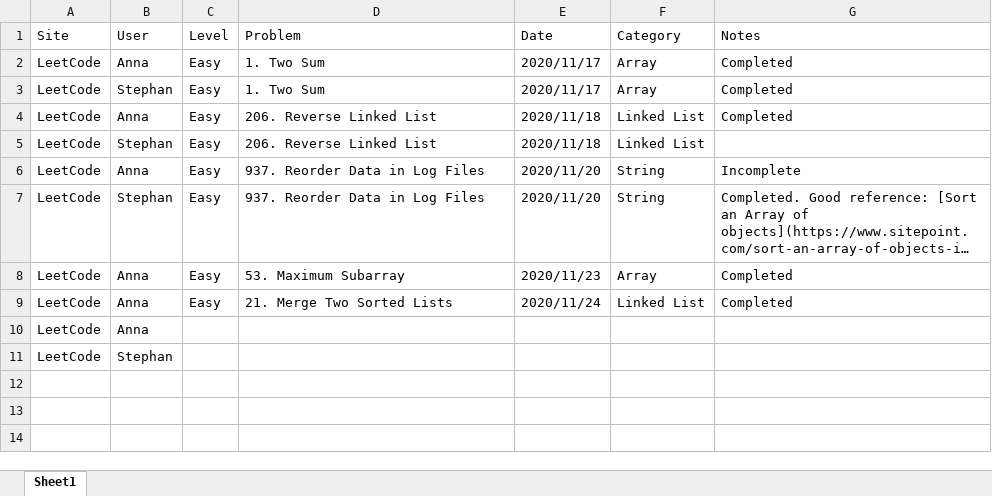
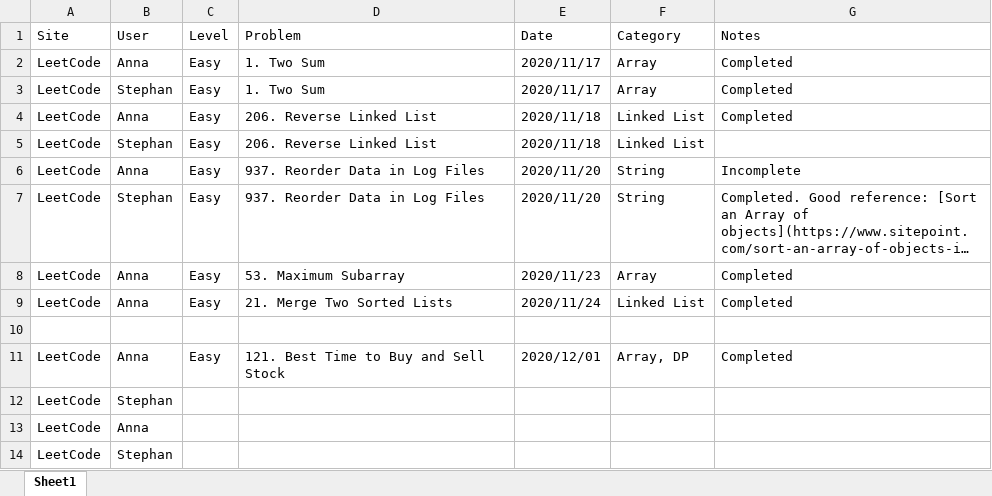
Before and after one commit to StephanGELo/Fun_Coding, an Excel workbook: Pregress_Tracking.xlsx, sheet Sheet1, drawn as a sheet; long unchanged cells end in …; values as stored, in another font and other column widths than the file's, no borders; the diff names each change by its address in the sheet, - before the commit and + after, or states it on an @@ line.

```diff
--- a/Pregress_Tracking.xlsx (sheet Sheet1)
+++ b/Pregress_Tracking.xlsx (sheet Sheet1)
+row 10: (empty)
+row 11: LeetCode | Anna | Easy | 121. Best Time to Buy and Sell Stock | 2020/12/01 | Array, DP | Completed
+row 12: LeetCode | Stephan
```
Also changed, not shown: 2 other files.
